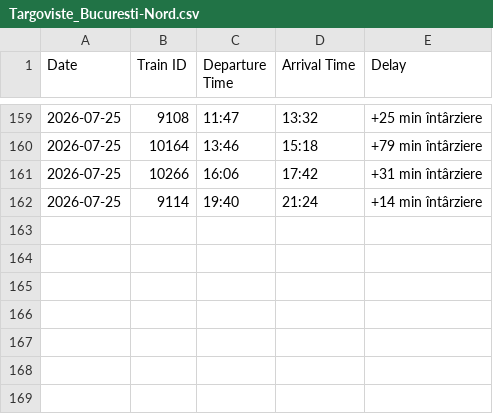
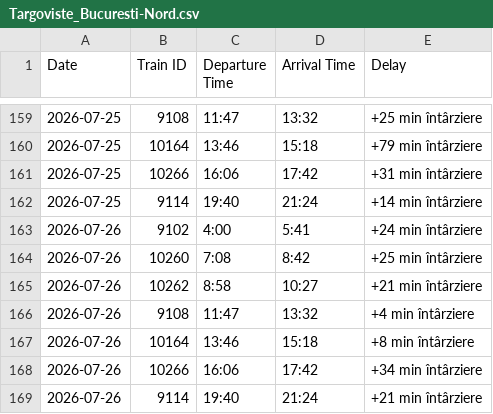
Before and after one commit to R4resDev/Train-Delay-Scraper, a CSV file: data/Targoviste_Bucuresti-Nord.csv, drawn as a sheet; only a part is shown, gaps mark what is left out.

```diff
--- a/data/Targoviste_Bucuresti-Nord.csv
+++ b/data/Targoviste_Bucuresti-Nord.csv
@@ -162 +162,8 @@ Date, Train ID, Departure Time, Arrival Time, Delay
 2026-07-25, 9114, 19:40, 21:24, +14 min întârziere
+2026-07-26, 9102, 4:00, 5:41, +24 min întârziere
+2026-07-26, 10260, 7:08, 8:42, +25 min întârziere
+2026-07-26, 10262, 8:58, 10:27, +21 min întârziere
+2026-07-26, 9108, 11:47, 13:32, +4 min întârziere
+2026-07-26, 10164, 13:46, 15:18, +8 min întârziere
+2026-07-26, 10266, 16:06, 17:42, +34 min întârziere
+2026-07-26, 9114, 19:40, 21:24, +21 min întârziere
```
Also changed, not shown: data/Bucuresti-Basarab-h_Targoviste.csv, data/Bucuresti-Nord_Targoviste.csv, 1 other file.
